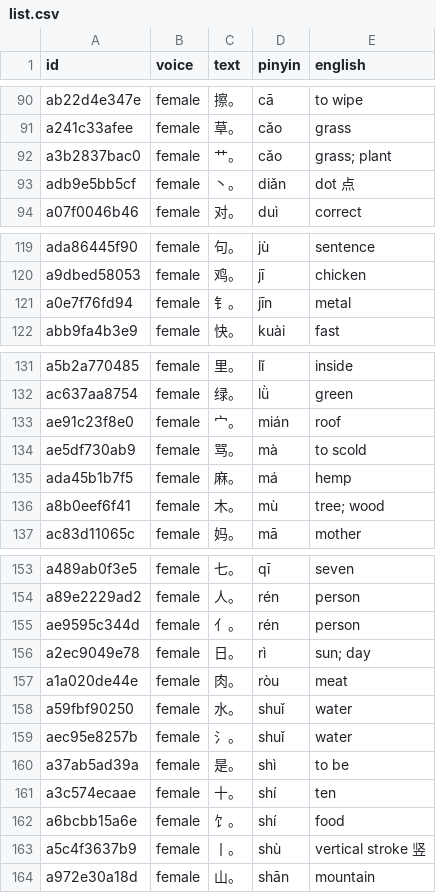
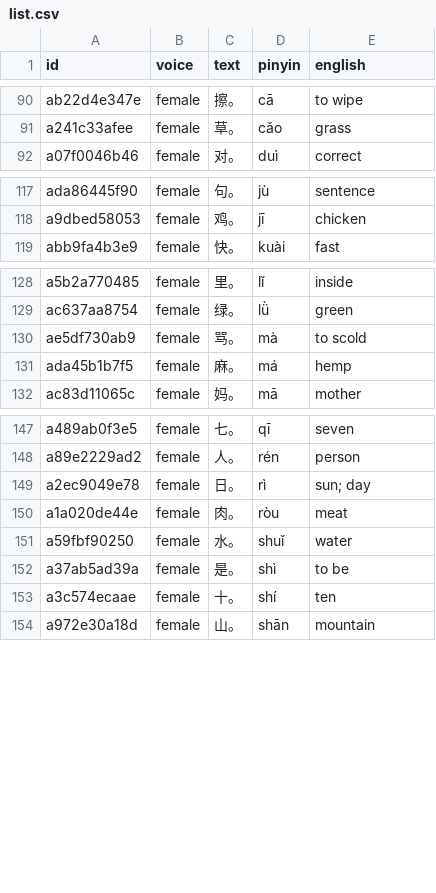
Before and after one commit to sunlightclaude/ChineseStepByStep, a CSV file: audio_src/list.csv, drawn as a sheet; only a part is shown, gaps mark what is left out; the diff covers the shown part only.

```diff
--- a/audio_src/list.csv
+++ b/audio_src/list.csv
@@ -91,4 +91,2 @@ ab22d4e347e,female,擦。,cā,to wipe
 a241c33afee,female,草。,cǎo,grass
-a3b2837bac0,female,艹。,cǎo,grass; plant
-adb9e5bb5cf,female,丶。,diǎn,dot 点
 a07f0046b46,female,对。,duì,correct
@@ -120,3 +118,2 @@ ada86445f90,female,句。,jù,sentence
 a9dbed58053,female,鸡。,jī,chicken
-a0e7f76fd94,female,钅。,jīn,metal
 abb9fa4b3e9,female,快。,kuài,fast
@@ -132,6 +129,4 @@ a5b2a770485,female,里。,lǐ,inside
 ac637aa8754,female,绿。,lǜ,green
-ae91c23f8e0,female,宀。,mián,roof
 ae5df730ab9,female,骂。,mà,to scold
 ada45b1b7f5,female,麻。,má,hemp
-a8b0eef6f41,female,木。,mù,tree; wood
 ac83d11065c,female,妈。,mā,mother
@@ -154,3 +148,2 @@ a489ab0f3e5,female,七。,qī,seven
 a89e2229ad2,female,人。,rén,person
-ae9595c344d,female,亻。,rén,person
 a2ec9049e78,female,日。,rì,sun; day
@@ -158,7 +151,4 @@ a1a020de44e,female,肉。,ròu,meat
 a59fbf90250,female,水。,shuǐ,water
-aec95e8257b,female,氵。,shuǐ,water
 a37ab5ad39a,female,是。,shì,to be
 a3c574ecaae,female,十。,shí,ten
-a6bcbb15a6e,female,饣。,shí,food
-a5c4f3637b9,female,丨。,shù,vertical stroke 竖
 a972e30a18d,female,山。,shān,mountain
```
Also changed, not shown: 4 removed rows elsewhere in this file, 19 other files.
